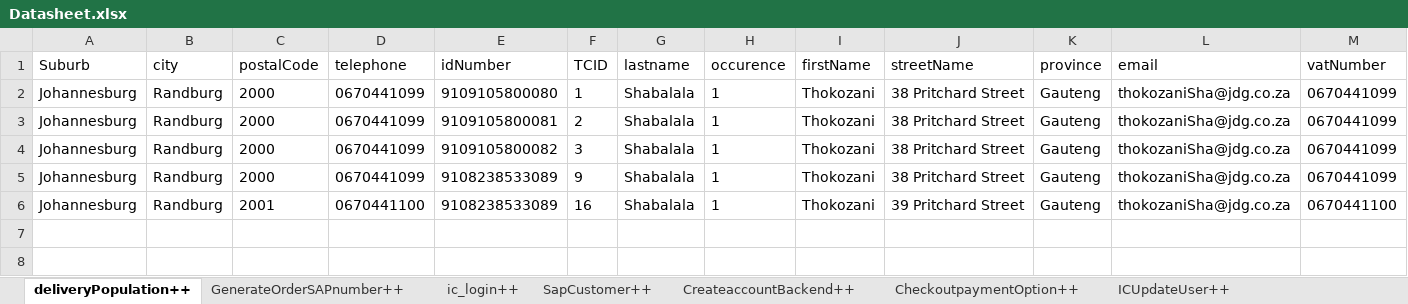
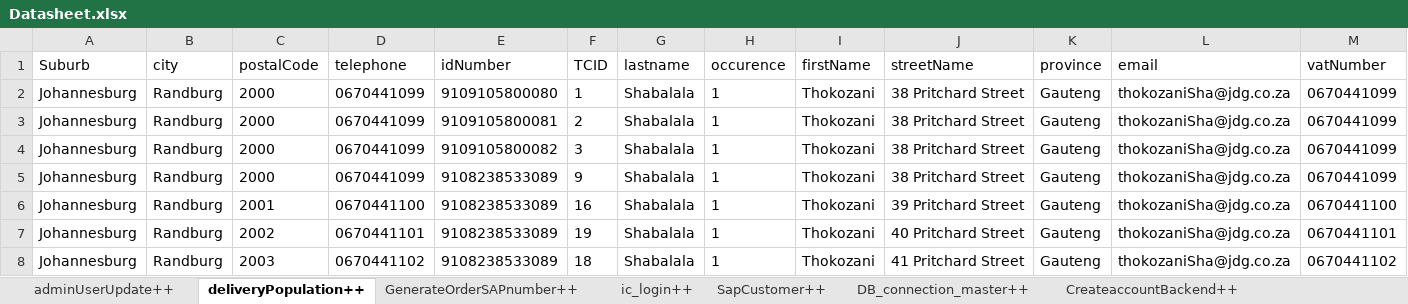
Before and after one commit to Nhlanhla007/Lesaka_automation, an Excel workbook: Reports/Datasheet.xlsx, sheet deliveryPopulation++, drawn as a sheet; values as stored, in another font and other column widths than the file's, no borders; the diff names each change by its address in the sheet, - before the commit and + after, or states it on an @@ line.

```diff
--- a/Reports/Datasheet.xlsx (sheet deliveryPopulation++)
+++ b/Reports/Datasheet.xlsx (sheet deliveryPopulation++)
+sheet tab: adminUserUpdate++
+sheet tab: DB_connection_master++
+row 7: Johannesburg | Randburg | 2002 | 0670441101 | 9108238533089 | 19 | Shabalala | 1 | Thokozani | 40 Pritchard Street | Gauteng | thokozaniSha@jdg.co.za | 0670441101
+row 8: Johannesburg | Randburg | 2003 | 0670441102 | 9108238533089 | 18 | Shabalala | 1 | Thokozani | 41 Pritchard Street | Gauteng | thokozaniSha@jdg.co.za | 0670441102
```
Also changed, not shown: sheet ICUpdateUser++, sheet accountCreation++, sheet CreateaccountBackend++, sheet IC, sheet SapCustomer++, sheet Login_magento++, 1 more sheet, 7 other files.
